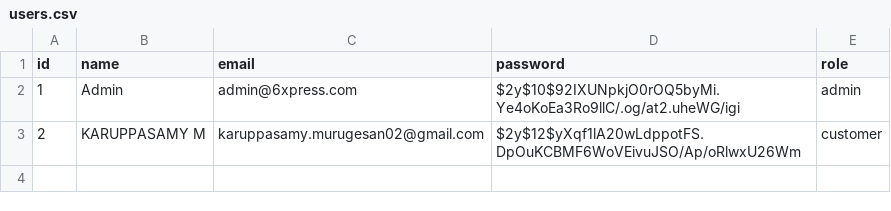
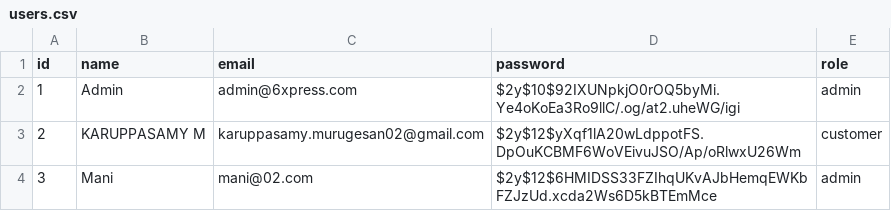
Before and after one commit to Mani-02nev/Php-projacts, a CSV file: data/users.csv, drawn as a sheet; the diff names each change by its address in the sheet, - before the commit and + after, or states it on an @@ line.

Commit message:
Add new admin user Mani

```diff
--- a/data/users.csv
+++ b/data/users.csv
+row 4: 3 | Mani | mani@02.com | $2y$12$6HMIDSS33FZIhqUKvAJbHemqEWKbFZJzUd.xcda2Ws6D5kBTEmMce | admin
```
